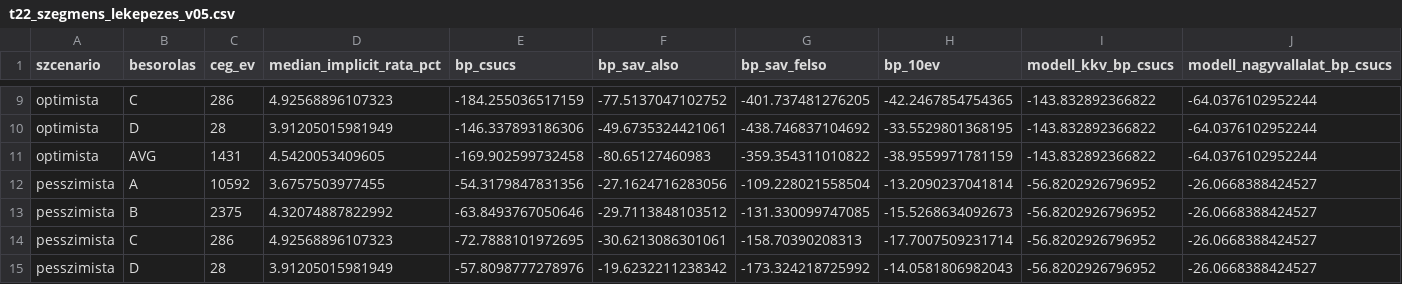
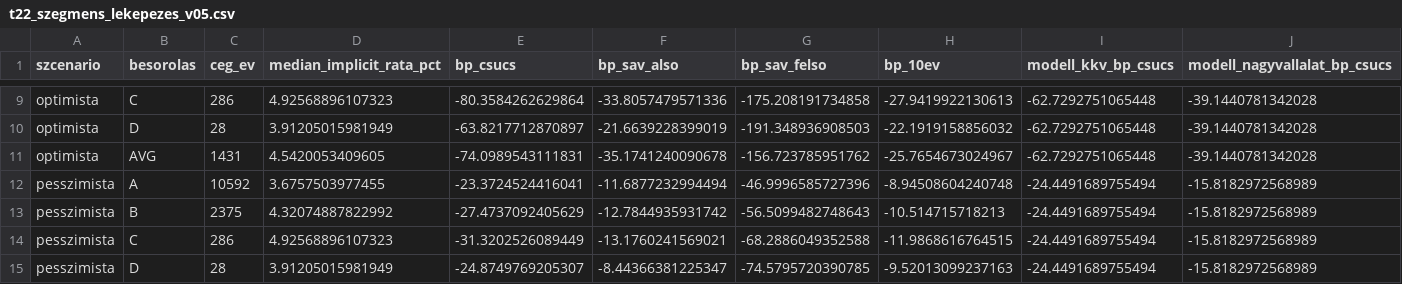
Before and after one commit to matyastamas02/DSGE_mkik, a CSV file: output/tables/t22_szegmens_lekepezes_v05.csv, drawn as a sheet; only a part is shown, gaps mark what is left out; the diff covers the shown part only; the diff names each change by its address in the sheet, - before the commit and + after, or states it on an @@ line.

```diff
--- a/output/tables/t22_szegmens_lekepezes_v05.csv
+++ b/output/tables/t22_szegmens_lekepezes_v05.csv
-E9 (bp_csucs): -184.255036517159
+E9 (bp_csucs): -80.3584262629864
-F9 (bp_sav_also): -77.5137047102752
+F9 (bp_sav_also): -33.8057479571336
-G9 (bp_sav_felso): -401.737481276205
+G9 (bp_sav_felso): -175.208191734858
-H9 (bp_10ev): -42.2467854754365
+H9 (bp_10ev): -27.9419922130613
-I9:I11 (modell_kkv_bp_csucs): -143.832892366822
+I9:I11 (modell_kkv_bp_csucs): -62.7292751065448
-J9:J11 (modell_nagyvallalat_bp_csucs): -64.0376102952244
+J9:J11 (modell_nagyvallalat_bp_csucs): -39.1440781342028
-E10 (bp_csucs): -146.337893186306
+E10 (bp_csucs): -63.8217712870897
-F10 (bp_sav_also): -49.6735324421061
+F10 (bp_sav_also): -21.6639228399019
-G10 (bp_sav_felso): -438.746837104692
+G10 (bp_sav_felso): -191.348936908503
-H10 (bp_10ev): -33.5529801368195
+H10 (bp_10ev): -22.1919158856032
-E11 (bp_csucs): -169.902599732458
+E11 (bp_csucs): -74.0989543111831
-F11 (bp_sav_also): -80.65127460983
+F11 (bp_sav_also): -35.1741240090678
-G11 (bp_sav_felso): -359.354311010822
+G11 (bp_sav_felso): -156.723785951762
-H11 (bp_10ev): -38.9559971781159
+H11 (bp_10ev): -25.7654673024967
-E12 (bp_csucs): -54.3179847831356
+E12 (bp_csucs): -23.3724524416041
-F12 (bp_sav_also): -27.1624716283056
+F12 (bp_sav_also): -11.6877232994494
-G12 (bp_sav_felso): -109.228021558504
+G12 (bp_sav_felso): -46.9996585727396
-H12 (bp_10ev): -13.2090237041814
+H12 (bp_10ev): -8.94508604240748
-I12:I15 (modell_kkv_bp_csucs): -56.8202926796952
+I12:I15 (modell_kkv_bp_csucs): -24.4491689755494
-J12:J15 (modell_nagyvallalat_bp_csucs): -26.0668388424527
+J12:J15 (modell_nagyvallalat_bp_csucs): -15.8182972568989
-E13 (bp_csucs): -63.8493767050646
+E13 (bp_csucs): -27.4737092405629
-F13 (bp_sav_also): -29.7113848103512
+F13 (bp_sav_also): -12.7844935931742
-G13 (bp_sav_felso): -131.330099747085
+G13 (bp_sav_felso): -56.5099482748643
-H13 (bp_10ev): -15.5268634092673
+H13 (bp_10ev): -10.514715718213
-E14 (bp_csucs): -72.7888101972695
+E14 (bp_csucs): -31.3202526089449
-F14 (bp_sav_also): -30.6213086301061
+F14 (bp_sav_also): -13.1760241569021
-G14 (bp_sav_felso): -158.70390208313
+G14 (bp_sav_felso): -68.2886049352588
-H14 (bp_10ev): -17.7007509231714
+H14 (bp_10ev): -11.9868616764515
-E15 (bp_csucs): -57.8098777278976
+E15 (bp_csucs): -24.8749769205307
-F15 (bp_sav_also): -19.6232211238342
+F15 (bp_sav_also): -8.44366381225347
-G15 (bp_sav_felso): -173.324218725992
+G15 (bp_sav_felso): -74.5795720390785
-H15 (bp_10ev): -14.0581806982043
+H15 (bp_10ev): -9.52013099237163
```
Also changed, not shown: 48 edited cells elsewhere in this file, output/tables/t21_jv_v05_hosszutav.csv, output/tables/t21_jv_v05_szcenariok.csv, 6 other files.
